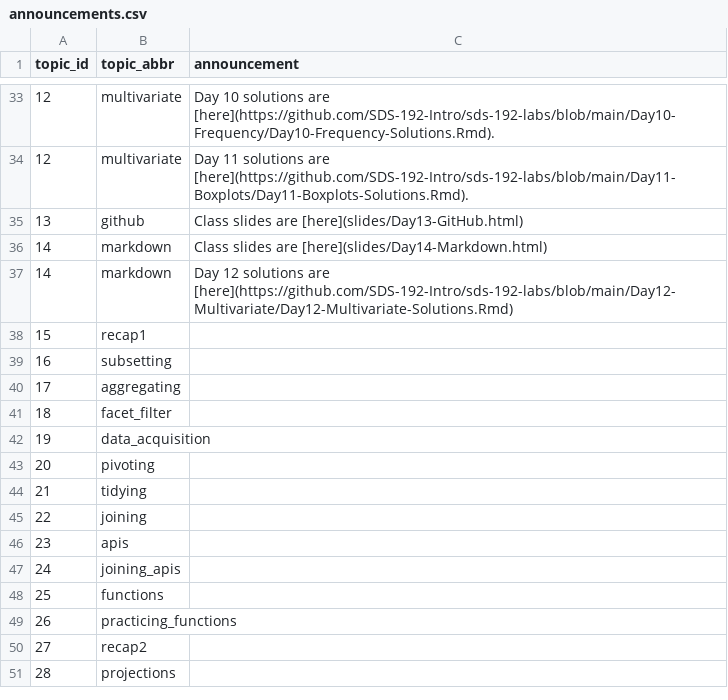
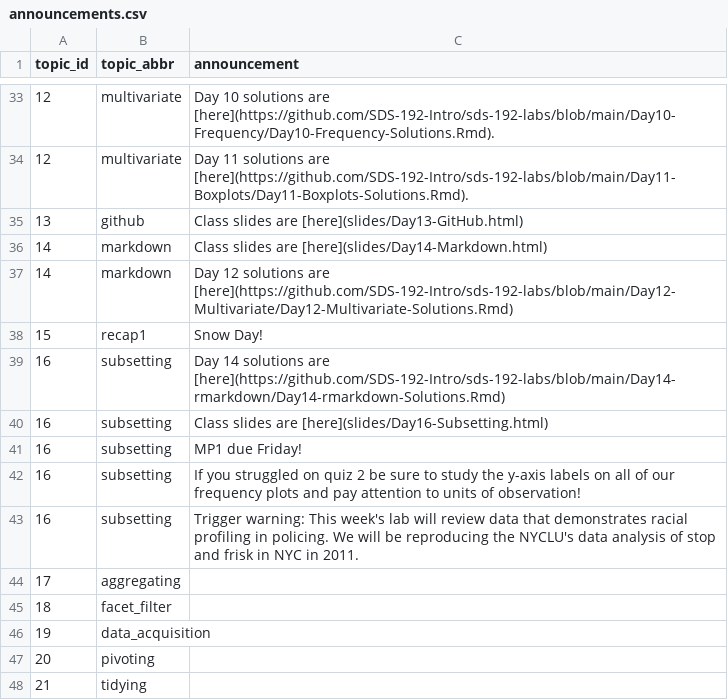
Before and after one commit to SDS-192-Intro/SDS-192-public-website, a CSV file: data/announcements.csv, drawn as a sheet; only a part is shown, gaps mark what is left out; the shorter side is filled out with more unchanged rows.

```diff
--- a/data/announcements.csv
+++ b/data/announcements.csv
@@ -37,4 +37,8 @@ topic_id,topic_abbr,announcement
 14,markdown,Day 12 solutions are [here](https://github.com/SDS-192-Intro/sds-192-labs/blob/main/Day12-Multivariate/Day12-Multivariate-Solutions.Rmd)
-15,recap1,
-16,subsetting,
+15,recap1, Snow Day!
+16,subsetting, Day 14 solutions are [here](https://github.com/SDS-192-Intro/sds-192-labs/blob/main/Day14-rmarkdown/Day14-rmarkdown-Solutions.Rmd)
+16,subsetting, Class slides are [here](slides/Day16-Subsetting.html)
+16,subsetting, MP1 due Friday!
+16,subsetting, If you struggled on quiz 2 be sure to study the y-axis labels on all of our frequency plots and pay attention to units of observation!
+16,subsetting, Trigger warning: This week's lab will review data that demonstrates racial profiling in policing. We will be reproducing the NYCLU's data analysis of stop and frisk in NYC in 2011.
 17,aggregating,
```
Also changed, not shown: docs/data/announcements.csv, 13 other files.
